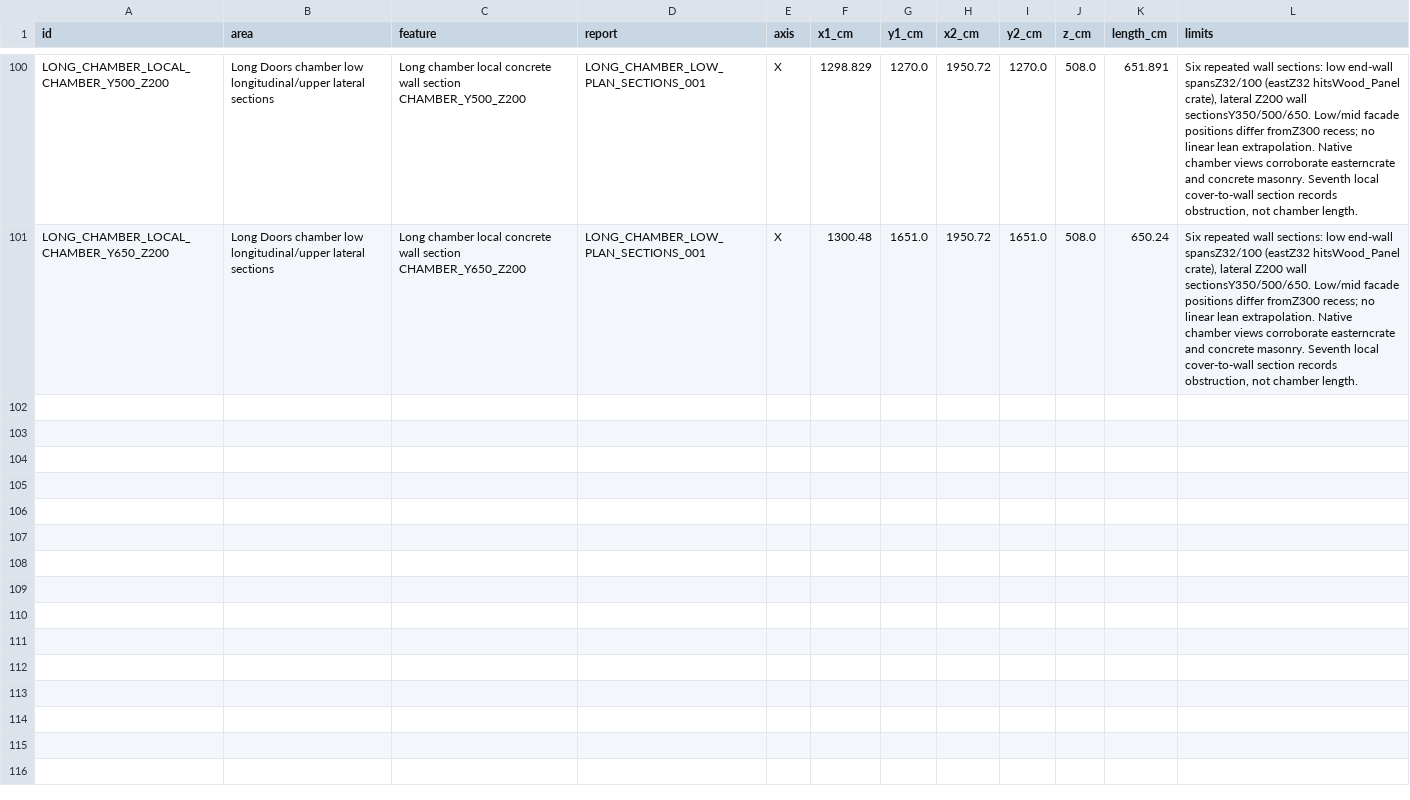
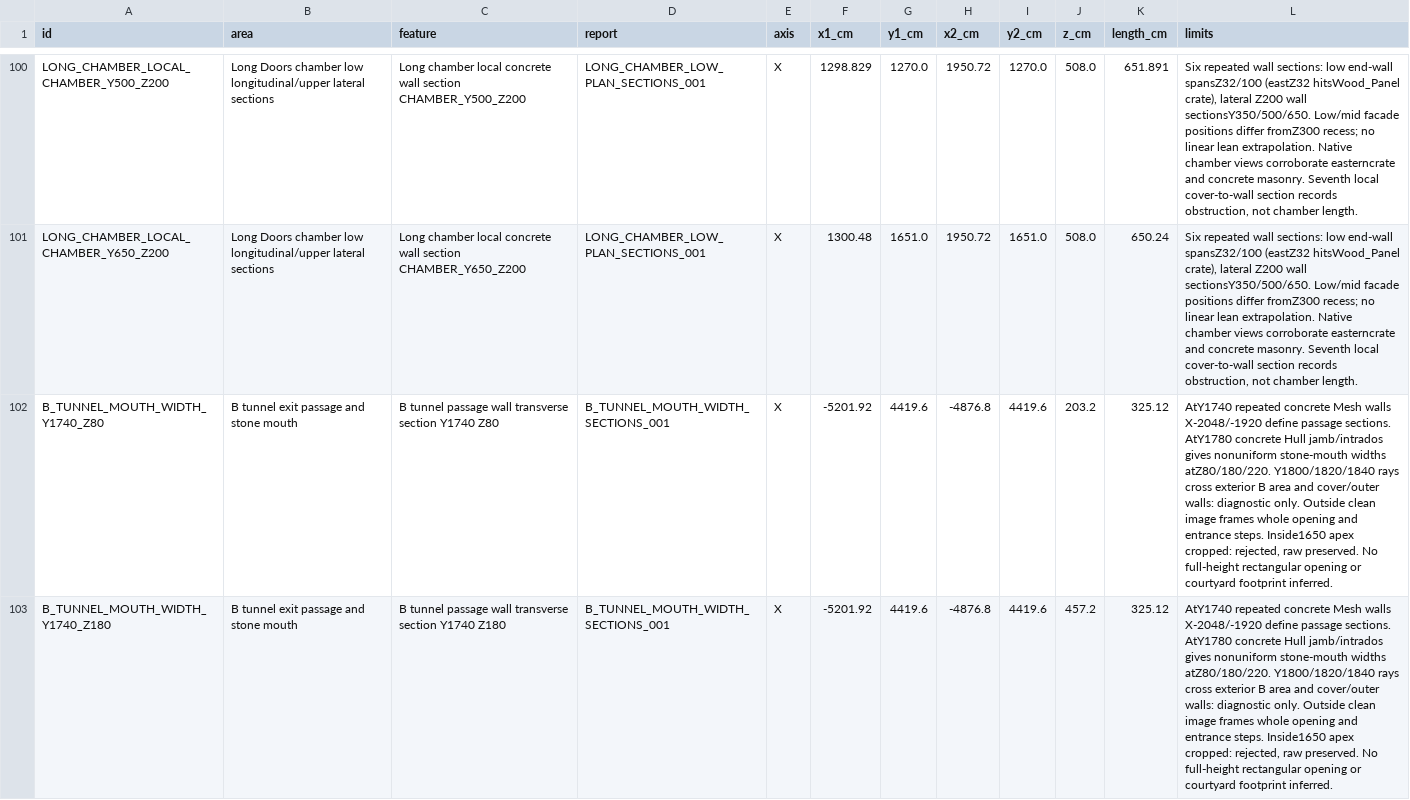
Before and after one commit to raiinman/FN_Dust2, a CSV file: reference/ARCHITECTURAL_SECTIONS.csv, drawn as a sheet; only a part is shown, gaps mark what is left out; the diff covers the shown part only; the diff names each change by its address in the sheet, - before the commit and + after, or states it on an @@ line.

```diff
--- a/reference/ARCHITECTURAL_SECTIONS.csv
+++ b/reference/ARCHITECTURAL_SECTIONS.csv
+row 102: B_TUNNEL_MOUTH_WIDTH_Y1740_Z80 | B tunnel exit passage and stone mouth | B tunnel passage wall transverse section Y1740 Z80 | B_TUNNEL_MOUTH_WIDTH_SECTIONS_001 | X | -5201.92 | 4419.6 | -4876.8 | 4419.6 | 203.2 | 325.12 | AtY1740 repeated concrete Mesh walls X-2048/-1920 define passage sections. AtY1780 concrete Hull jamb/intrados gives nonuniform stone-mouth widths atZ80/180/220. Y1800/1820/1840 rays cross exterior B area and cover/outer walls: diagnostic only. Outside clean image frames whole opening and entrance steps. Inside1650 apex cropped: rejected, raw preserved. No full-height rectangular opening or courtyard footprint inferred.
+row 103: B_TUNNEL_MOUTH_WIDTH_Y1740_Z180 | B tunnel exit passage and stone mouth | B tunnel passage wall transverse section Y1740 Z180 | B_TUNNEL_MOUTH_WIDTH_SECTIONS_001 | X | -5201.92 | 4419.6 | -4876.8 | 4419.6 | 457.2 | 325.12 | AtY1740 repeated concrete Mesh walls X-2048/-1920 define passage sections. AtY1780 concrete Hull jamb/intrados gives nonuniform stone-mouth widths atZ80/180/220. Y1800/1820/1840 rays cross exterior B area and cover/outer walls: diagnostic only. Outside clean image frames whole opening and entrance steps. Inside1650 apex cropped: rejected, raw preserved. No full-height rectangular opening or courtyard footprint inferred.
```
Also changed, not shown: 4 added rows elsewhere in this file, reference/MEASUREMENTS.csv, reference/REFERENCE_MANIFEST.csv, 11 other files.
